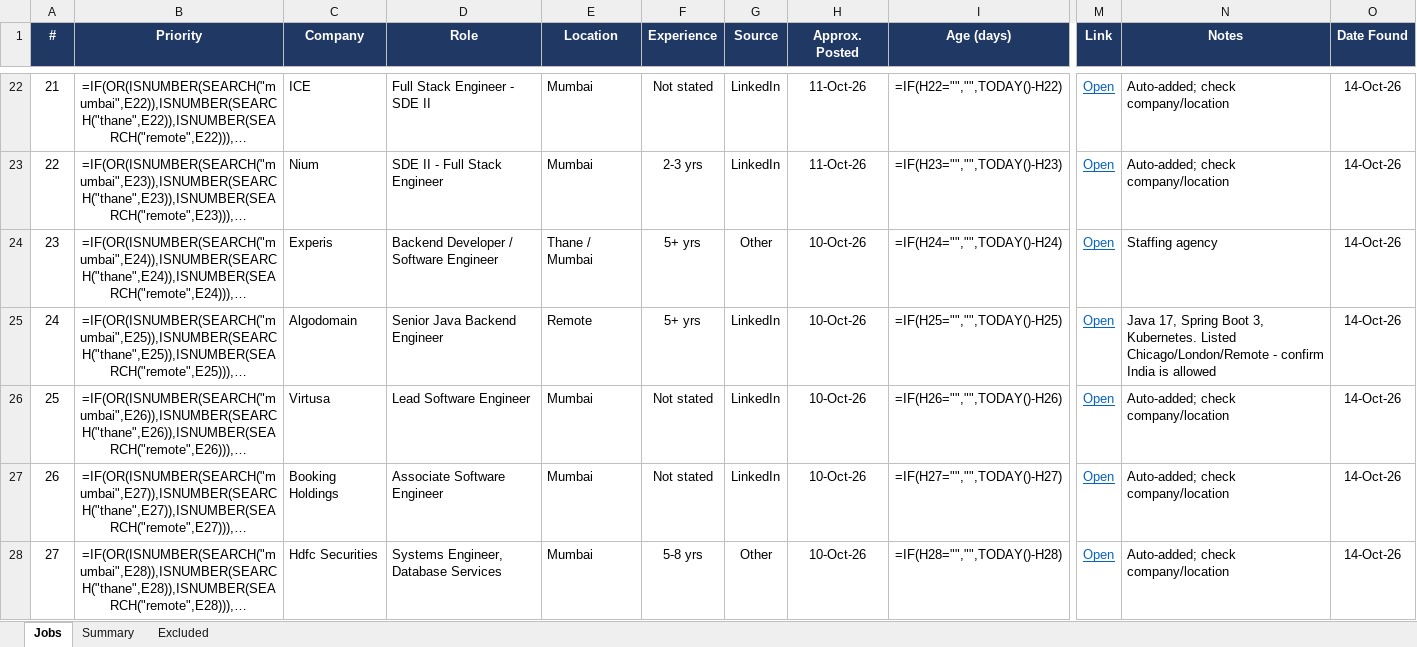
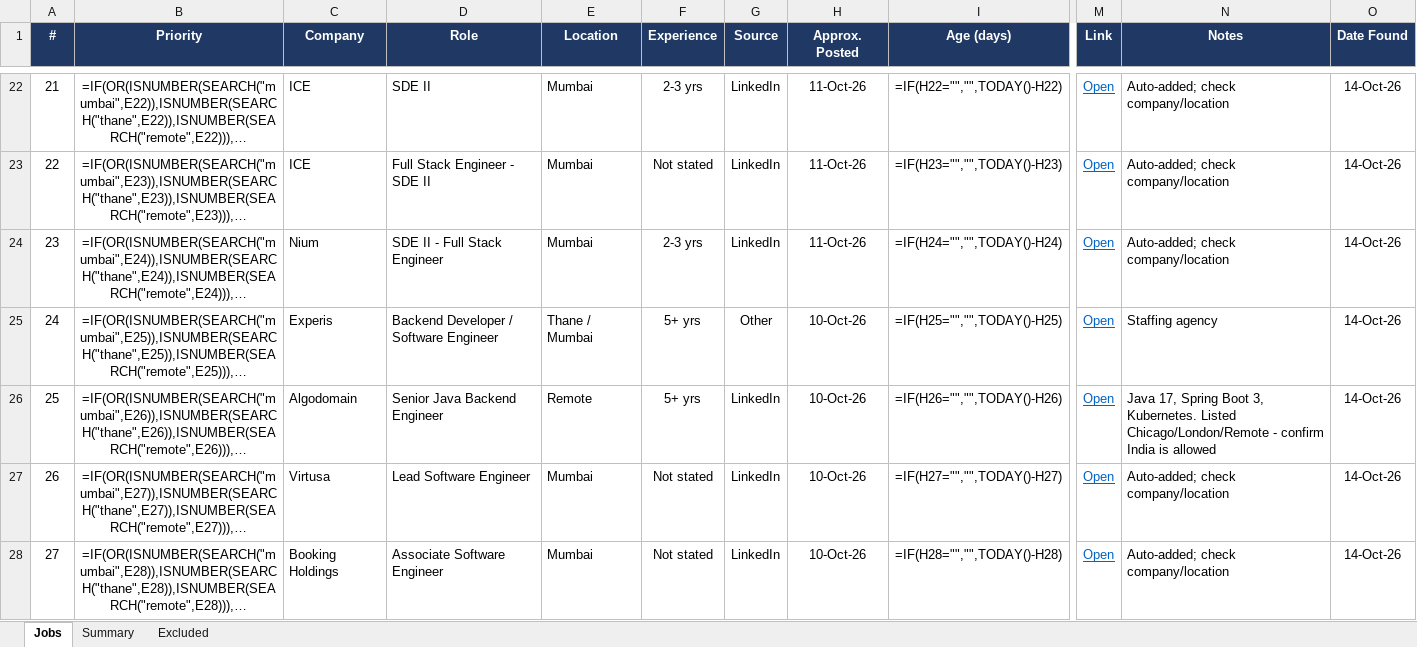
Before and after one commit to Pgv03/job-refresh, an Excel workbook: Job_Tracker_Mumbai_Java.xlsx, sheet Jobs, drawn as a sheet; only a part is shown, gaps mark what is left out; long unchanged cells end in …; values as stored, in another font and other column widths than the file's, no borders; formulas without a stored value are shown as written; conditional formats not drawn; the diff covers the shown part only; the diff names each change by its address in the sheet, - before the commit and + after, or states it on an @@ line.

```diff
--- a/Job_Tracker_Mumbai_Java.xlsx (sheet Jobs)
+++ b/Job_Tracker_Mumbai_Java.xlsx (sheet Jobs)
-D22 (Role): Full Stack Engineer - SDE II
+D22 (Role): SDE II
-F22 (Experience): Not stated
+F22 (Experience): 2-3 yrs
-C23 (Company): Nium
+C23 (Company): ICE
-D23 (Role): SDE II - Full Stack Engineer
+D23 (Role): Full Stack Engineer - SDE II
-F23 (Experience): 2-3 yrs
+F23 (Experience): Not stated
-C24 (Company): Experis
+C24 (Company): Nium
-D24 (Role): Backend Developer / Software Engineer
+D24 (Role): SDE II - Full Stack Engineer
-E24 (Location): Thane / Mumbai
+E24 (Location): Mumbai
-F24 (Experience): 5+ yrs
+F24 (Experience): 2-3 yrs
-G24 (Source): Other
+G24 (Source): LinkedIn
-H24 (Approx. Posted): 10-Oct-26
+H24 (Approx. Posted): 11-Oct-26
-N24 (Notes): Staffing agency
+N24 (Notes): Auto-added; check company/location
-C25 (Company): Algodomain
+C25 (Company): Experis
-D25 (Role): Senior Java Backend Engineer
+D25 (Role): Backend Developer / Software Engineer
-E25 (Location): Remote
+E25 (Location): Thane / Mumbai
-G25 (Source): LinkedIn
+G25 (Source): Other
-N25 (Notes): Java 17, Spring Boot 3, Kubernetes. Listed Chicago/London/Remote - confirm India is allowed
+N25 (Notes): Staffing agency
-C26 (Company): Virtusa
+C26 (Company): Algodomain
-D26 (Role): Lead Software Engineer
+D26 (Role): Senior Java Backend Engineer
-E26 (Location): Mumbai
+E26 (Location): Remote
-F26 (Experience): Not stated
+F26 (Experience): 5+ yrs
-N26 (Notes): Auto-added; check company/location
+N26 (Notes): Java 17, Spring Boot 3, Kubernetes. Listed Chicago/London/Remote - confirm India is allowed
-C27 (Company): Booking Holdings
+C27 (Company): Virtusa
-D27 (Role): Associate Software Engineer
+D27 (Role): Lead Software Engineer
-C28 (Company): Hdfc Securities
+C28 (Company): Booking Holdings
-D28 (Role): Systems Engineer, Database Services
+D28 (Role): Associate Software Engineer
-F28 (Experience): 5-8 yrs
+F28 (Experience): Not stated
-G28 (Source): Other
+G28 (Source): LinkedIn
```
Also changed, not shown: 3 added rows and 382 edited cells elsewhere in this sheet.
